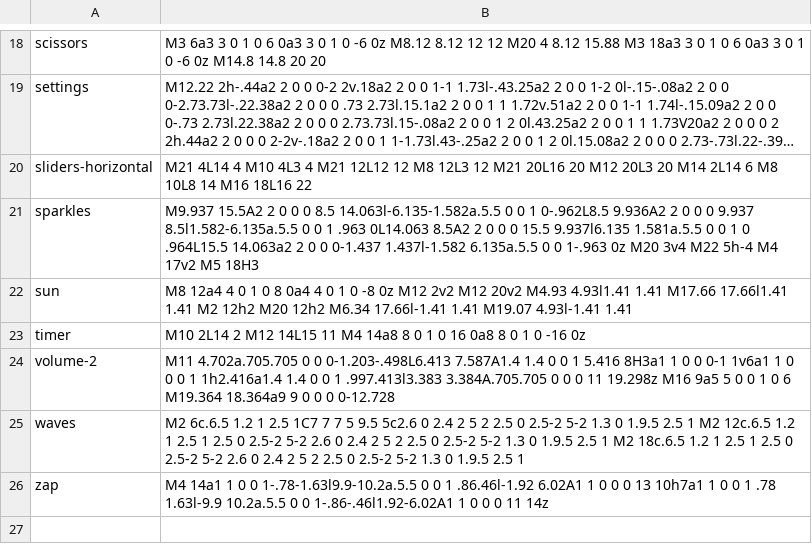
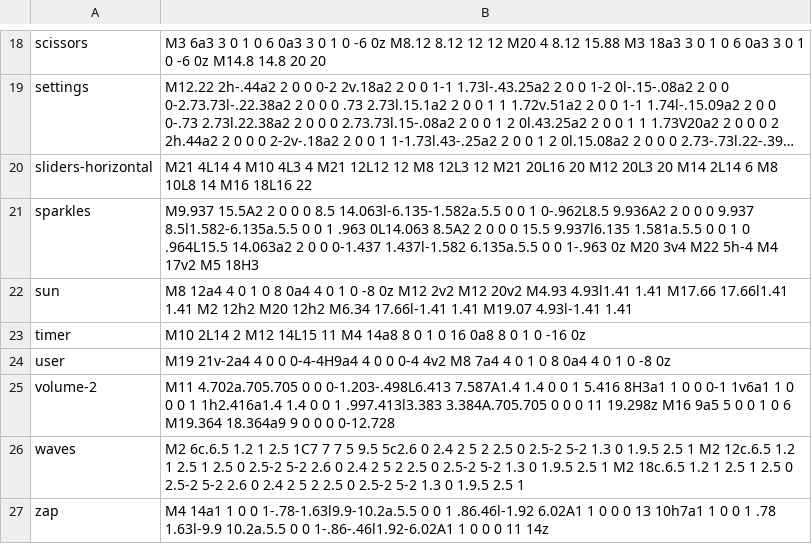
Before and after one commit to voicenux/voicenux, a TSV file: data/lucide/icons.tsv, drawn as a sheet; only a part is shown, gaps mark what is left out; long unchanged cells end in …; the diff names each change by its address in the sheet, - before the commit and + after, or states it on an @@ line.

```diff
--- a/data/lucide/icons.tsv
+++ b/data/lucide/icons.tsv
+row 24: user | M19 21v-2a4 4 0 0 0-4-4H9a4 4 0 0 0-4 4v2 M8 7a4 4 0 1 0 8 0a4 4 0 1 0 -8 0z
```
Also changed, not shown: 11 other files.
